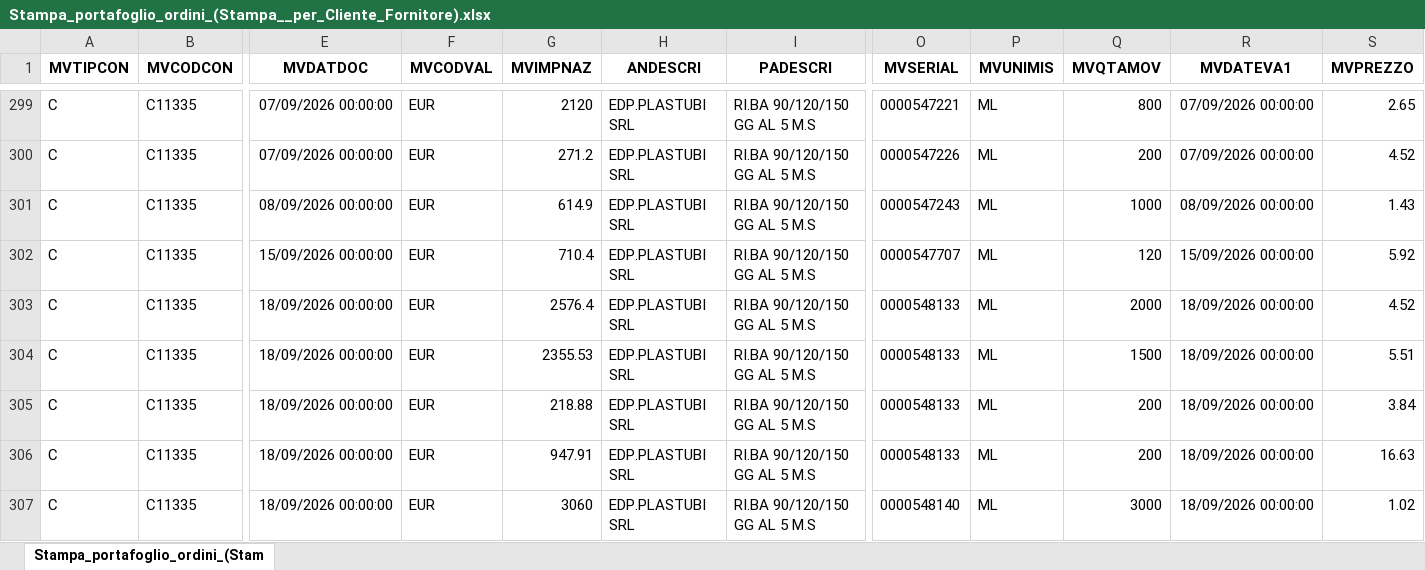
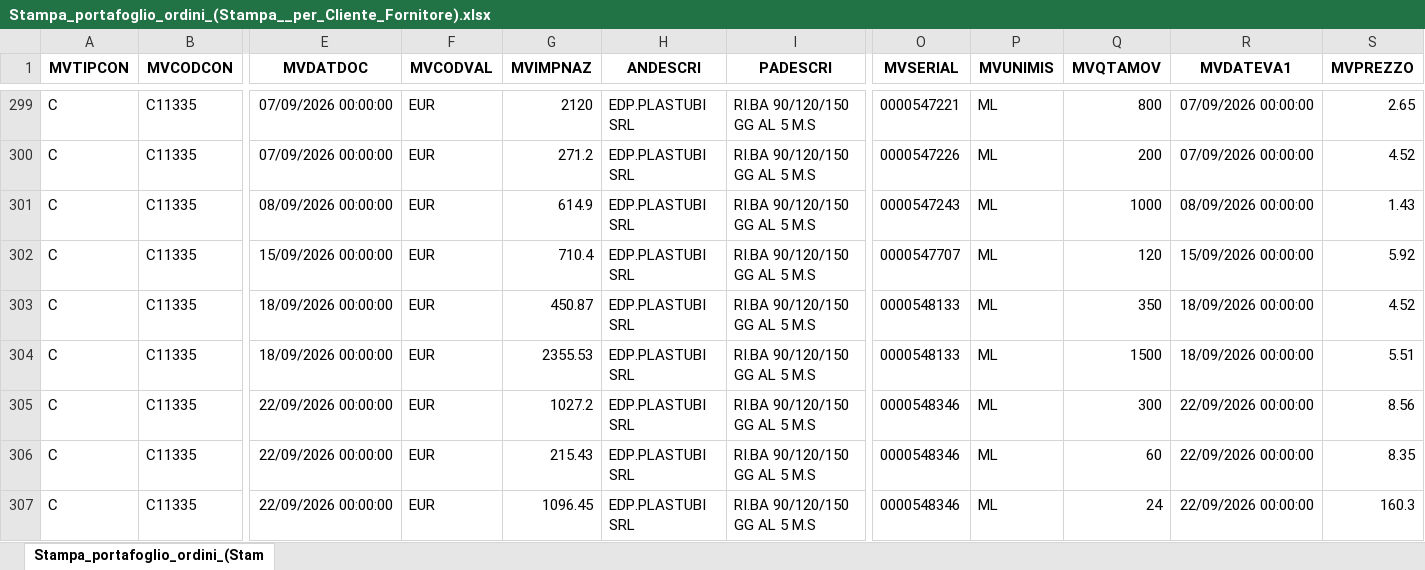
Before and after one commit to Riccini/giacenze-magazzino, an Excel workbook: Stampa_portafoglio_ordini_(Stampa__per_Cliente_Fornitore).xlsx, sheet Stampa_portafoglio_ordini_(Stam, drawn as a sheet; only a part is shown, gaps mark what is left out; the shorter side is filled out with more unchanged rows; values as stored, in another font and other column widths than the file's, no borders; removed rows and columns are numbered as before the commit, all else as after; rows hold the shown columns only; the diff covers the shown part only; the diff names each change by its address in the sheet, - before the commit and + after, or states it on an @@ line.

Commit message:
Aggiornamento automatico 23/09/2026 08:02

```diff
--- a/Stampa_portafoglio_ordini_(Stampa__per_Cliente_Fornitore).xlsx (sheet Stampa_portafoglio_ordini_(Stam)
+++ b/Stampa_portafoglio_ordini_(Stampa__per_Cliente_Fornitore).xlsx (sheet Stampa_portafoglio_ordini_(Stam)
-G303 (MVIMPNAZ): 2576.4
+G303 (MVIMPNAZ): 450.87
-Q303 (MVQTAMOV): 2000
+Q303 (MVQTAMOV): 350
-row 305: C | C11335 | 18/09/2026 00:00:00 | EUR | 218.88 | EDP.PLASTUBI SRL | RI.BA 90/120/150 GG AL 5 M.S | 0000548133 | ML | 200 | 18/09/2026 00:00:00 | 3.84
-row 306: C | C11335 | 18/09/2026 00:00:00 | EUR | 947.91 | EDP.PLASTUBI SRL | RI.BA 90/120/150 GG AL 5 M.S | 0000548133 | ML | 200 | 18/09/2026 00:00:00 | 16.63
-row 307: C | C11335 | 18/09/2026 00:00:00 | EUR | 3060 | EDP.PLASTUBI SRL | RI.BA 90/120/150 GG AL 5 M.S | 0000548140 | ML | 3000 | 18/09/2026 00:00:00 | 1.02
```
Also changed, not shown: 5 added rows and 4 removed rows elsewhere in this sheet.
